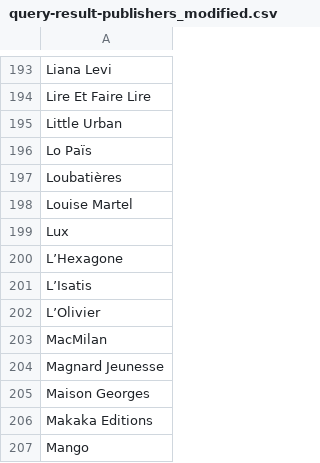
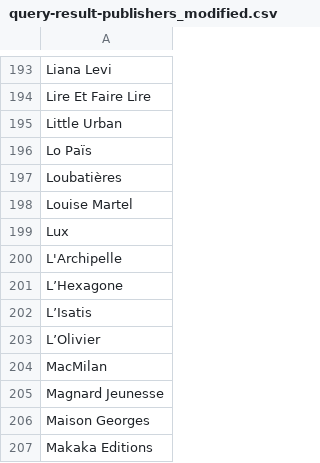
Before and after one commit to KarimLak/Books-Python, a CSV file: query-result-publishers_modified.csv, drawn as a sheet; only a part is shown, gaps mark what is left out; the shorter side is filled out with more unchanged rows.

```diff
--- a/query-result-publishers_modified.csv
+++ b/query-result-publishers_modified.csv
@@ -199,2 +199,3 @@ Louise Martel
 Lux
+L'Archipelle
 L’Hexagone
```
Also changed, not shown: 1 other file.
